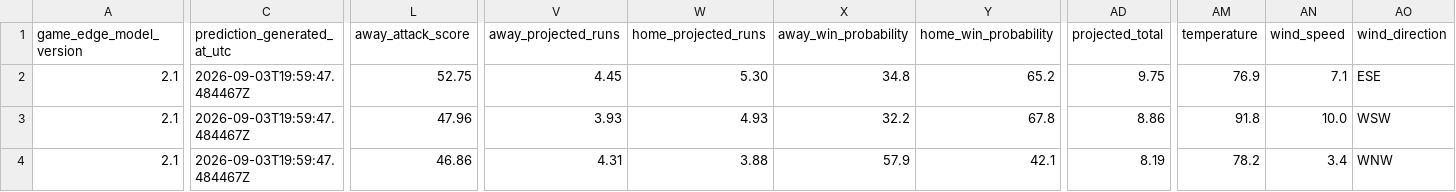
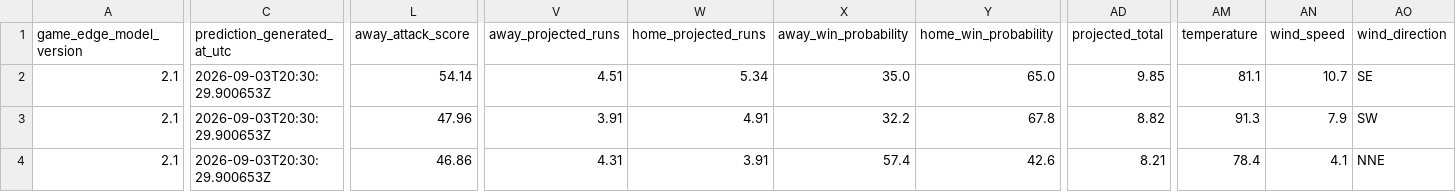
Before and after one commit to SSpeterson2b/launchpoint-hr, a CSV file: data/daily_game_predictions.csv, drawn as a sheet; only a part is shown, gaps mark what is left out; the diff covers the shown part only; the diff names each change by its address in the sheet, - before the commit and + after, or states it on an @@ line.

Commit message:
Update public MLB Game Edge predictions

```diff
--- a/data/daily_game_predictions.csv
+++ b/data/daily_game_predictions.csv
-C2:C4 (prediction_generated_at_utc): 2026-09-03T19:59:47.484467Z
+C2:C4 (prediction_generated_at_utc): 2026-09-03T20:30:29.900653Z
-L2 (away_attack_score): 52.75
+L2 (away_attack_score): 54.14
-V2 (away_projected_runs): 4.45
+V2 (away_projected_runs): 4.51
-W2 (home_projected_runs): 5.30
+W2 (home_projected_runs): 5.34
-X2 (away_win_probability): 34.8
+X2 (away_win_probability): 35.0
-Y2 (home_win_probability): 65.2
+Y2 (home_win_probability): 65.0
-AD2 (projected_total): 9.75
+AD2 (projected_total): 9.85
-AM2 (temperature): 76.9
+AM2 (temperature): 81.1
-AN2 (wind_speed): 7.1
+AN2 (wind_speed): 10.7
-AO2 (wind_direction): ESE
+AO2 (wind_direction): SE
-V3 (away_projected_runs): 3.93
+V3 (away_projected_runs): 3.91
-W3 (home_projected_runs): 4.93
+W3 (home_projected_runs): 4.91
-AD3 (projected_total): 8.86
+AD3 (projected_total): 8.82
-AM3 (temperature): 91.8
+AM3 (temperature): 91.3
-AN3 (wind_speed): 10.0
+AN3 (wind_speed): 7.9
-AO3 (wind_direction): WSW
+AO3 (wind_direction): SW
-W4 (home_projected_runs): 3.88
+W4 (home_projected_runs): 3.91
-X4 (away_win_probability): 57.9
+X4 (away_win_probability): 57.4
-Y4 (home_win_probability): 42.1
+Y4 (home_win_probability): 42.6
-AD4 (projected_total): 8.19
+AD4 (projected_total): 8.21
-AM4 (temperature): 78.2
+AM4 (temperature): 78.4
-AN4 (wind_speed): 3.4
+AN4 (wind_speed): 4.1
-AO4 (wind_direction): WNW
+AO4 (wind_direction): NNE
```
Also changed, not shown: 1 added row, 1 removed row and 54 edited cells elsewhere in this file.
